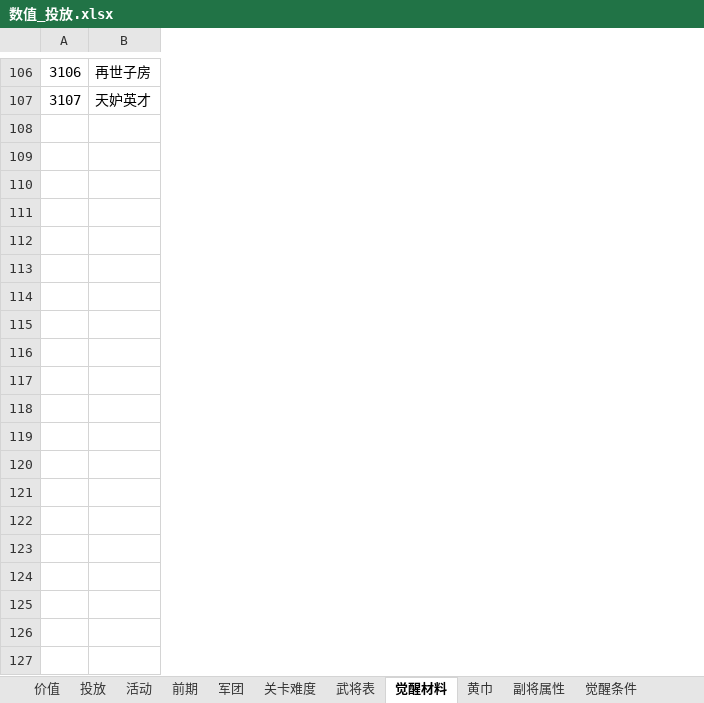
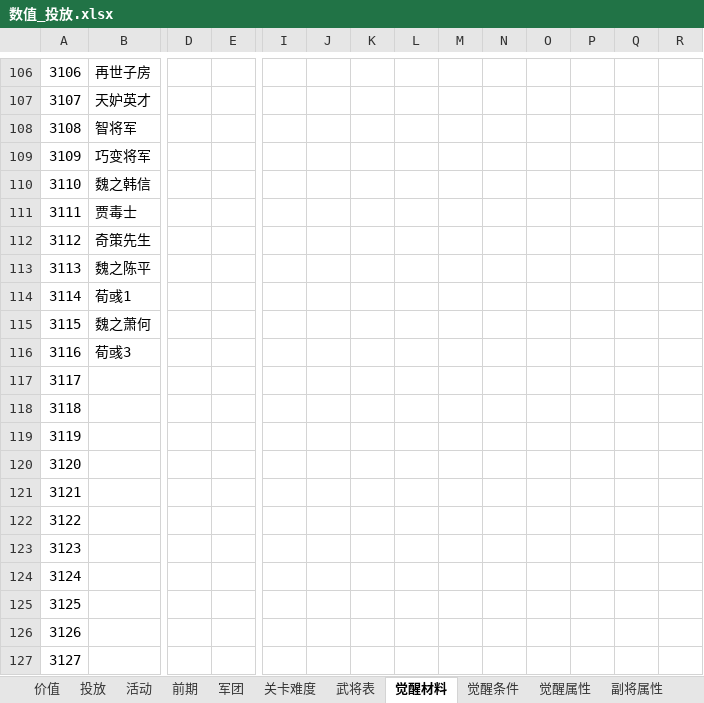
Before and after one commit to MiYanLiang/HeroScrollPj, an Excel workbook: 策划文档/数值_投放.xlsx, sheet 觉醒材料, drawn as a sheet; only a part is shown, gaps mark what is left out; values as stored, in another font and other column widths than the file's, no borders; rows hold the shown columns only; the diff covers the shown part only; the diff names each change by its address in the sheet, - before the commit and + after, or states it on an @@ line.

```diff
--- a/策划文档/数值_投放.xlsx (sheet 觉醒材料)
+++ b/策划文档/数值_投放.xlsx (sheet 觉醒材料)
@@ sheet tab order changed: 价值 | 投放 | 活动 | 前期 | 军团 | 关卡难度 | 武将表 | 觉醒材料 | 觉醒条件 | 觉醒属性 | 副将属性 @@
+column D, empty
+column E, empty
+column I, empty
+column J, empty
+column K, empty
+column L, empty
+column M, empty
+column N, empty
+column O, empty
+column P, empty
+column Q, empty
+column R, empty
+row 108: 3108 | 智将军
+row 109: 3109 | 巧变将军
+row 110: 3110 | 魏之韩信
+row 111: 3111 | 贾毒士
+row 112: 3112 | 奇策先生
+row 113: 3113 | 魏之陈平
+row 114: 3114 | 荀彧1
+row 115: 3115 | 魏之萧何
+row 116: 3116 | 荀彧3
+row 117: 3117
+row 118: 3118
+row 119: 3119
+row 120: 3120
+row 121: 3121
+row 122: 3122
+row 123: 3123
+row 124: 3124
+row 125: 3125
+row 126: 3126
+row 127: 3127
```
Also changed, not shown: 23 added rows, 5 edited cells and cell formats elsewhere in this sheet, sheet 活动, sheet 价值, sheet 投放, sheet 觉醒属性, other sheet tabs, 2 other files.
